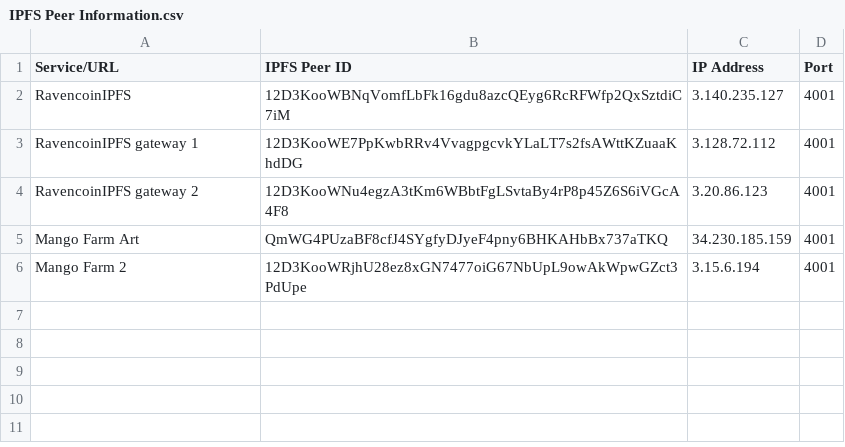
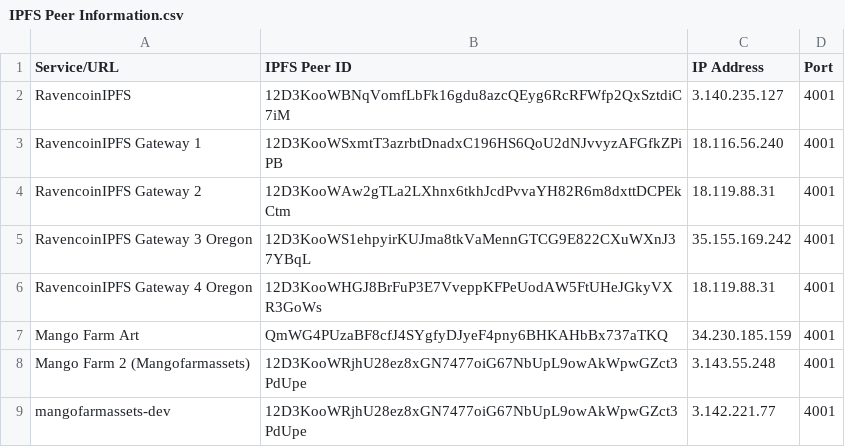
Before and after one commit to eguevara1996/Ravencoin-Peer-IDs, a CSV file: IPFS Peer Information.csv, drawn as a sheet.

Commit message:
Updated IPFS info including all applicable instances

```diff
--- a/IPFS Peer Information.csv
+++ b/IPFS Peer Information.csv
@@ -2,5 +2,8 @@ Service/URL,IPFS Peer ID,IP Address,Port
 RavencoinIPFS,12D3KooWBNqVomfLbFk16gdu8azcQEyg6RcRFWfp2QxSztdiC7iM,3.140.235.127,4001
-RavencoinIPFS gateway 1,12D3KooWE7PpKwbRRv4VvagpgcvkYLaLT7s2fsAWttKZuaaKhdDG,3.128.72.112,4001
-RavencoinIPFS gateway 2,12D3KooWNu4egzA3tKm6WBbtFgLSvtaBy4rP8p45Z6S6iVGcA4F8,3.20.86.123,4001
+RavencoinIPFS Gateway 1,12D3KooWSxmtT3azrbtDnadxC196HS6QoU2dNJvvyzAFGfkZPiPB,18.116.56.240,4001
+RavencoinIPFS Gateway 2,12D3KooWAw2gTLa2LXhnx6tkhJcdPvvaYH82R6m8dxttDCPEkCtm,18.119.88.31,4001
+RavencoinIPFS Gateway 3 Oregon,12D3KooWS1ehpyirKUJma8tkVaMennGTCG9E822CXuWXnJ37YBqL,35.155.169.242,4001
+RavencoinIPFS Gateway 4 Oregon,12D3KooWHGJ8BrFuP3E7VveppKFPeUodAW5FtUHeJGkyVXR3GoWs,18.119.88.31,4001
 Mango Farm Art,QmWG4PUzaBF8cfJ4SYgfyDJyeF4pny6BHKAHbBx737aTKQ,34.230.185.159,4001
-Mango Farm 2,12D3KooWRjhU28ez8xGN7477oiG67NbUpL9owAkWpwGZct3PdUpe,3.15.6.194,4001
+Mango Farm 2 (Mangofarmassets),12D3KooWRjhU28ez8xGN7477oiG67NbUpL9owAkWpwGZct3PdUpe,3.143.55.248,4001
+mangofarmassets-dev,12D3KooWRjhU28ez8xGN7477oiG67NbUpL9owAkWpwGZct3PdUpe,3.142.221.77,4001
```
